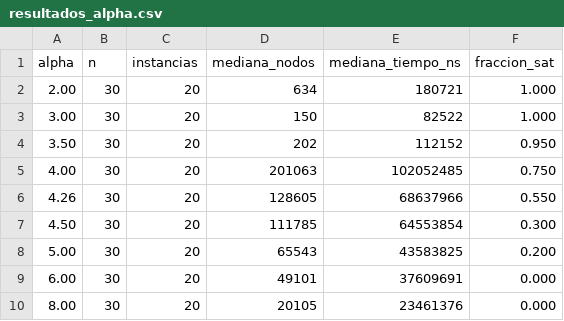
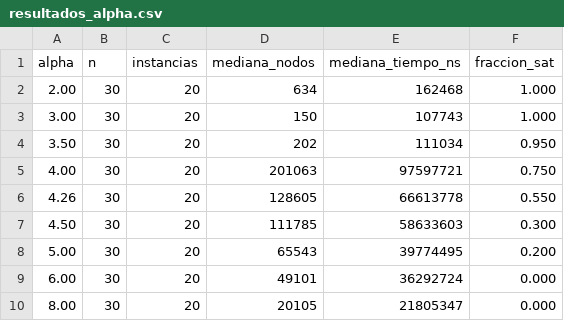
Before and after one commit to Rick1751/3_SAT_configurador-de-opciones-compatibles, a CSV file: data/resultados/resultados_alpha.csv, drawn as a sheet.

```diff
--- a/data/resultados/resultados_alpha.csv
+++ b/data/resultados/resultados_alpha.csv
@@ -1,10 +1,10 @@
 alpha,n,instancias,mediana_nodos,mediana_tiempo_ns,fraccion_sat
-2.00,30,20,634,180721,1.000
-3.00,30,20,150,82522,1.000
-3.50,30,20,202,112152,0.950
-4.00,30,20,201063,102052485,0.750
-4.26,30,20,128605,68637966,0.550
-4.50,30,20,111785,64553854,0.300
-5.00,30,20,65543,43583825,0.200
-6.00,30,20,49101,37609691,0.000
-8.00,30,20,20105,23461376,0.000
+2.00,30,20,634,162468,1.000
+3.00,30,20,150,107743,1.000
+3.50,30,20,202,111034,0.950
+4.00,30,20,201063,97597721,0.750
+4.26,30,20,128605,66613778,0.550
+4.50,30,20,111785,58633603,0.300
+5.00,30,20,65543,39774495,0.200
+6.00,30,20,49101,36292724,0.000
+8.00,30,20,20105,21805347,0.000
```
Also changed, not shown: data/resultados/resultados_2sat_vs_3sat.csv, data/resultados/resultados_encontrar_vs_verificar.csv, 38 other files.
